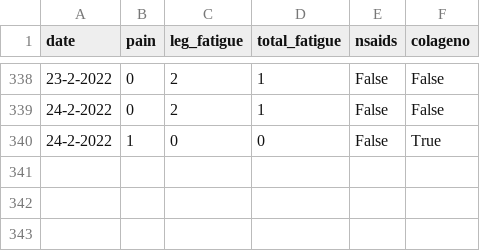
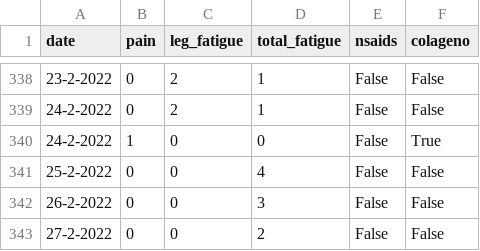
Before and after one commit to cmougan/knee, a CSV file: data/pain.csv, drawn as a sheet; only a part is shown, gaps mark what is left out; the diff names each change by its address in the sheet, - before the commit and + after, or states it on an @@ line.

```diff
--- a/data/pain.csv
+++ b/data/pain.csv
+row 341: 25-2-2022 | 0 | 0 | 4 | False | False
+row 342: 26-2-2022 | 0 | 0 | 3 | False | False
+row 343: 27-2-2022 | 0 | 0 | 2 | False | False
```
Also changed, not shown: data/sport.csv.
